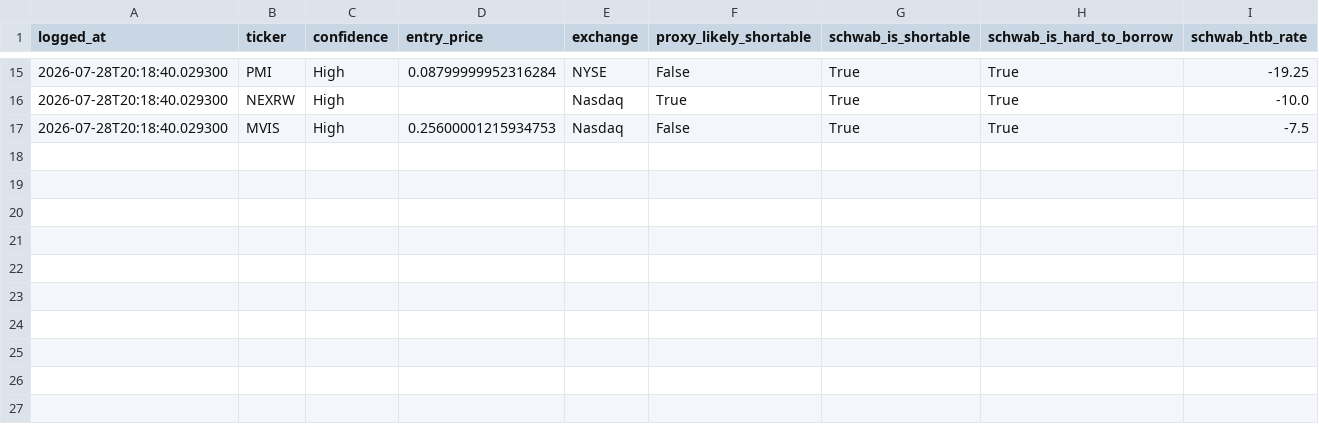
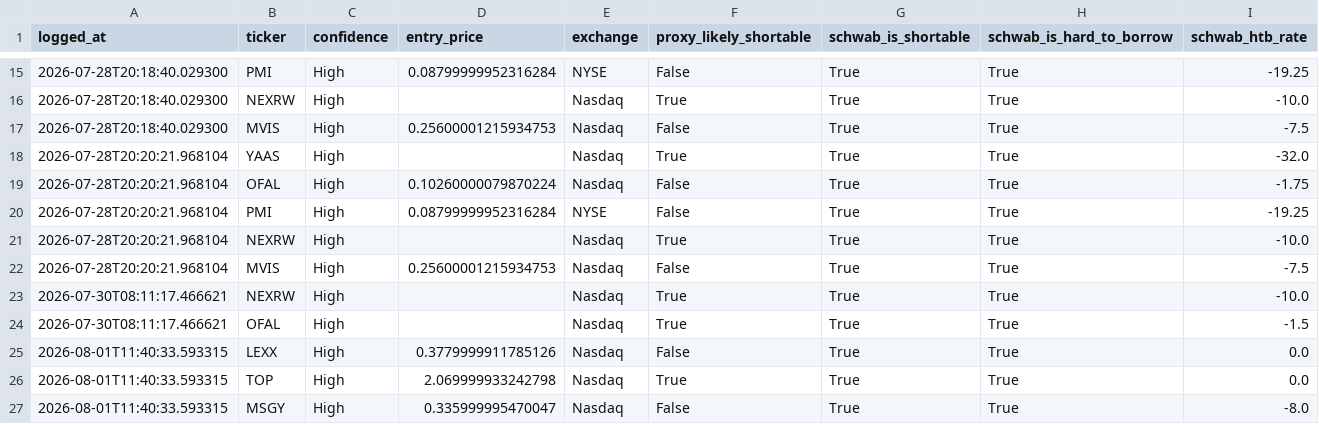
Before and after one commit to anthony-lamelas/reverse-split-strategy, a CSV file: DATA/shortability_ground_truth.csv, drawn as a sheet; only a part is shown, gaps mark what is left out; the diff names each change by its address in the sheet, - before the commit and + after, or states it on an @@ line.

```diff
--- a/DATA/shortability_ground_truth.csv
+++ b/DATA/shortability_ground_truth.csv
+row 18: 2026-07-28T20:20:21.968104 | YAAS | High |  | Nasdaq | True | True | True | -32.0
+row 19: 2026-07-28T20:20:21.968104 | OFAL | High | 0.10260000079870224 | Nasdaq | False | True | True | -1.75
+row 20: 2026-07-28T20:20:21.968104 | PMI | High | 0.08799999952316284 | NYSE | False | True | True | -19.25
+row 21: 2026-07-28T20:20:21.968104 | NEXRW | High |  | Nasdaq | True | True | True | -10.0
+row 22: 2026-07-28T20:20:21.968104 | MVIS | High | 0.25600001215934753 | Nasdaq | False | True | True | -7.5
+row 23: 2026-07-30T08:11:17.466621 | NEXRW | High |  | Nasdaq | True | True | True | -10.0
+row 24: 2026-07-30T08:11:17.466621 | OFAL | High |  | Nasdaq | True | True | True | -1.5
+row 25: 2026-08-01T11:40:33.593315 | LEXX | High | 0.3779999911785126 | Nasdaq | False | True | True | 0.0
+row 26: 2026-08-01T11:40:33.593315 | TOP | High | 2.069999933242798 | Nasdaq | True | True | True | 0.0
+row 27: 2026-08-01T11:40:33.593315 | MSGY | High | 0.335999995470047 | Nasdaq | False | True | True | -8.0
```
Also changed, not shown: 3 other files.
